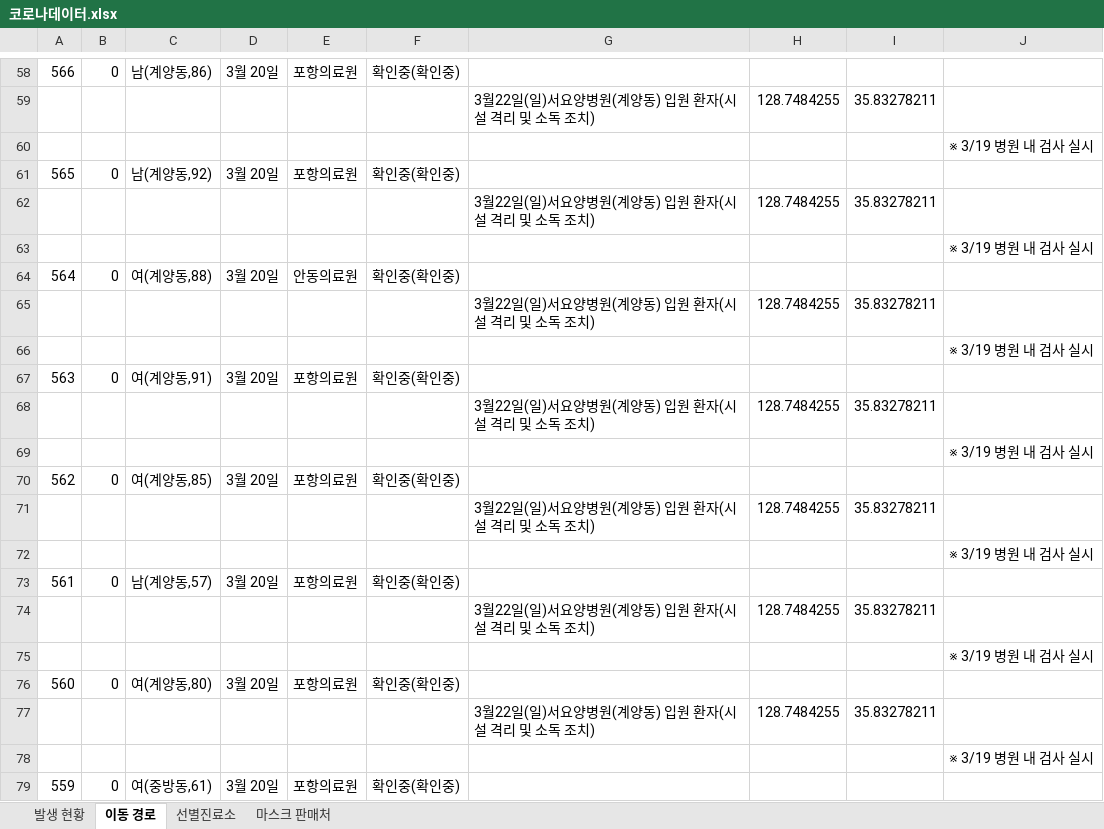
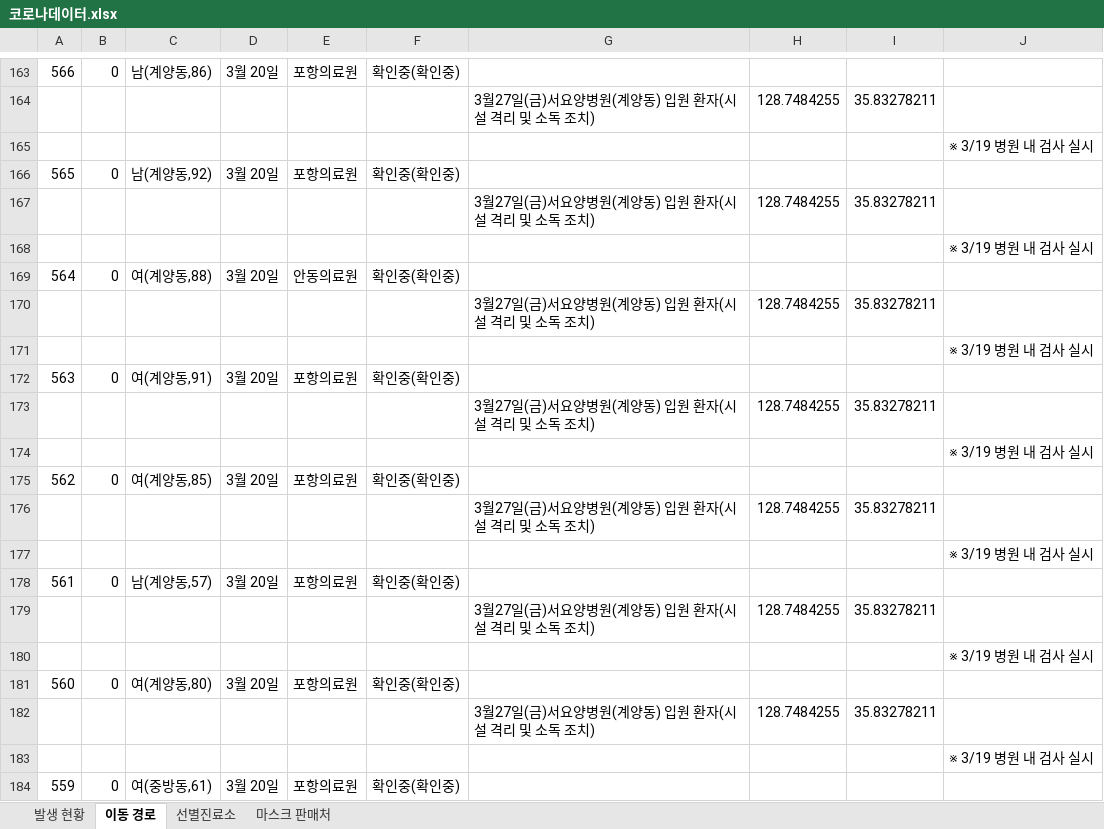
Before and after one commit to op06072/Covid19GyeongsanInfoCrawler, an Excel workbook: 코로나데이터.xlsx, sheet 이동 경로, drawn as a sheet; only a part is shown, gaps mark what is left out; values as stored, in another font and other column widths than the file's, no borders; addresses are those after the commit; the diff covers the shown part only; the diff names each change by its address in the sheet, - before the commit and + after, or states it on an @@ line.

```diff
--- a/코로나데이터.xlsx (sheet 이동 경로)
+++ b/코로나데이터.xlsx (sheet 이동 경로)
-G164: 3월22일(일)서요양병원(계양동) 입원 환자(시설 격리 및 소독 조치)
+G164: 3월27일(금)서요양병원(계양동) 입원 환자(시설 격리 및 소독 조치)
-G167: 3월22일(일)서요양병원(계양동) 입원 환자(시설 격리 및 소독 조치)
+G167: 3월27일(금)서요양병원(계양동) 입원 환자(시설 격리 및 소독 조치)
-G170: 3월22일(일)서요양병원(계양동) 입원 환자(시설 격리 및 소독 조치)
+G170: 3월27일(금)서요양병원(계양동) 입원 환자(시설 격리 및 소독 조치)
-G173: 3월22일(일)서요양병원(계양동) 입원 환자(시설 격리 및 소독 조치)
+G173: 3월27일(금)서요양병원(계양동) 입원 환자(시설 격리 및 소독 조치)
-G176: 3월22일(일)서요양병원(계양동) 입원 환자(시설 격리 및 소독 조치)
+G176: 3월27일(금)서요양병원(계양동) 입원 환자(시설 격리 및 소독 조치)
-G179: 3월22일(일)서요양병원(계양동) 입원 환자(시설 격리 및 소독 조치)
+G179: 3월27일(금)서요양병원(계양동) 입원 환자(시설 격리 및 소독 조치)
-G182: 3월22일(일)서요양병원(계양동) 입원 환자(시설 격리 및 소독 조치)
+G182: 3월27일(금)서요양병원(계양동) 입원 환자(시설 격리 및 소독 조치)
```
Also changed, not shown: 290 added rows, 443 removed rows, 2 moved rows and 124 edited cells elsewhere in this sheet, sheet 마스크 판매처, sheet 발생 현황, 코로나위치좌표.xlsx, 3 other files.
